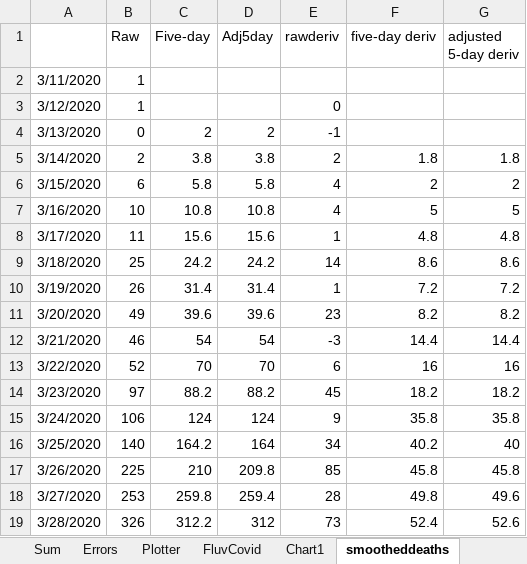
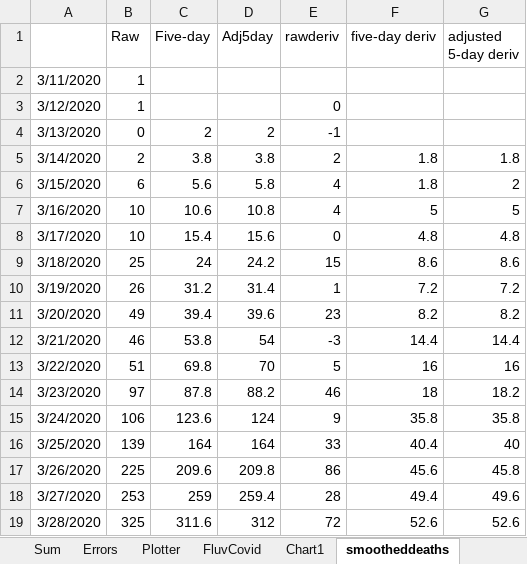
Before and after one commit to cgseife/nyccovid, an Excel workbook: excelsheets/probables.xlsx, sheet smootheddeaths, drawn as a sheet; only a part is shown; values as stored, in another font and other column widths than the file's, no borders; the diff covers the shown part only; the diff names each change by its address in the sheet, - before the commit and + after, or states it on an @@ line.

Commit message:
May 9 update; note altered NYC data

```diff
--- a/excelsheets/probables.xlsx (sheet smootheddeaths)
+++ b/excelsheets/probables.xlsx (sheet smootheddeaths)
-C6 (Five-day): 5.8
+C6 (Five-day): 5.6
-F6 (five-day deriv): 2
+F6 (five-day deriv): 1.8
-C7 (Five-day): 10.8
+C7 (Five-day): 10.6
-B8 (Raw): 11
+B8 (Raw): 10
-C8 (Five-day): 15.6
+C8 (Five-day): 15.4
-E8 (rawderiv): 1
+E8 (rawderiv): 0
-C9 (Five-day): 24.2
+C9 (Five-day): 24
-E9 (rawderiv): 14
+E9 (rawderiv): 15
-C10 (Five-day): 31.4
+C10 (Five-day): 31.2
-C11 (Five-day): 39.6
+C11 (Five-day): 39.4
-C12 (Five-day): 54
+C12 (Five-day): 53.8
-B13 (Raw): 52
+B13 (Raw): 51
-C13 (Five-day): 70
+C13 (Five-day): 69.8
-E13 (rawderiv): 6
+E13 (rawderiv): 5
-C14 (Five-day): 88.2
+C14 (Five-day): 87.8
-E14 (rawderiv): 45
+E14 (rawderiv): 46
-F14 (five-day deriv): 18.2
+F14 (five-day deriv): 18
-C15 (Five-day): 124
+C15 (Five-day): 123.6
-B16 (Raw): 140
+B16 (Raw): 139
-C16 (Five-day): 164.2
+C16 (Five-day): 164
-E16 (rawderiv): 34
+E16 (rawderiv): 33
-F16 (five-day deriv): 40.2
+F16 (five-day deriv): 40.4
-C17 (Five-day): 210
+C17 (Five-day): 209.6
-E17 (rawderiv): 85
+E17 (rawderiv): 86
-F17 (five-day deriv): 45.8
+F17 (five-day deriv): 45.6
-C18 (Five-day): 259.8
+C18 (Five-day): 259
-F18 (five-day deriv): 49.8
+F18 (five-day deriv): 49.4
-B19 (Raw): 326
+B19 (Raw): 325
-C19 (Five-day): 312.2
+C19 (Five-day): 311.6
-E19 (rawderiv): 73
+E19 (rawderiv): 72
-F19 (five-day deriv): 52.4
+F19 (five-day deriv): 52.6
```
Also changed, not shown: 3 added rows, 1 removed row and 134 edited cells elsewhere in this sheet, sheet Plotter, sheet Daily, sheet Confirmed, sheet Sum, charts or pictures, 10 other files.
